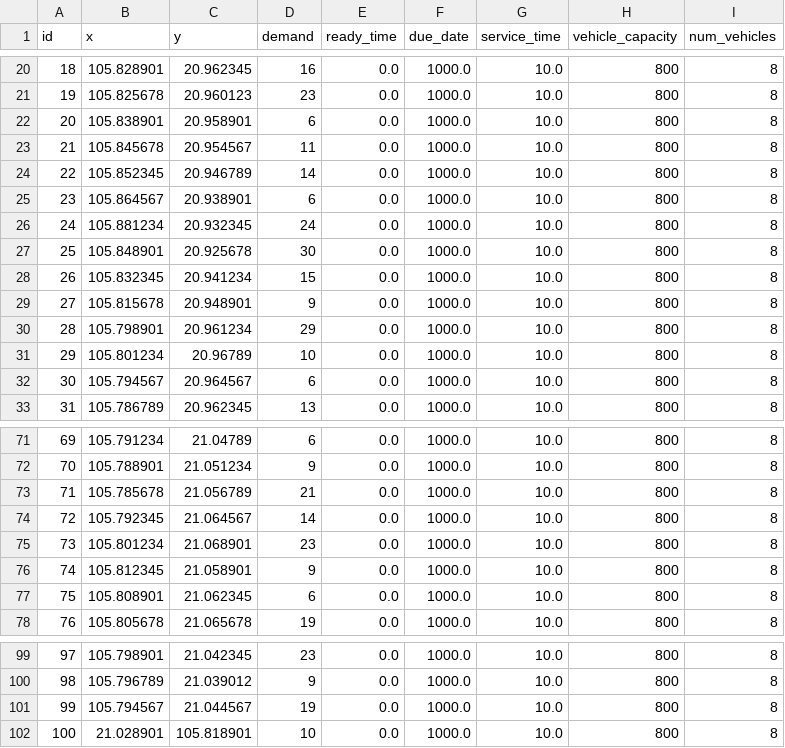
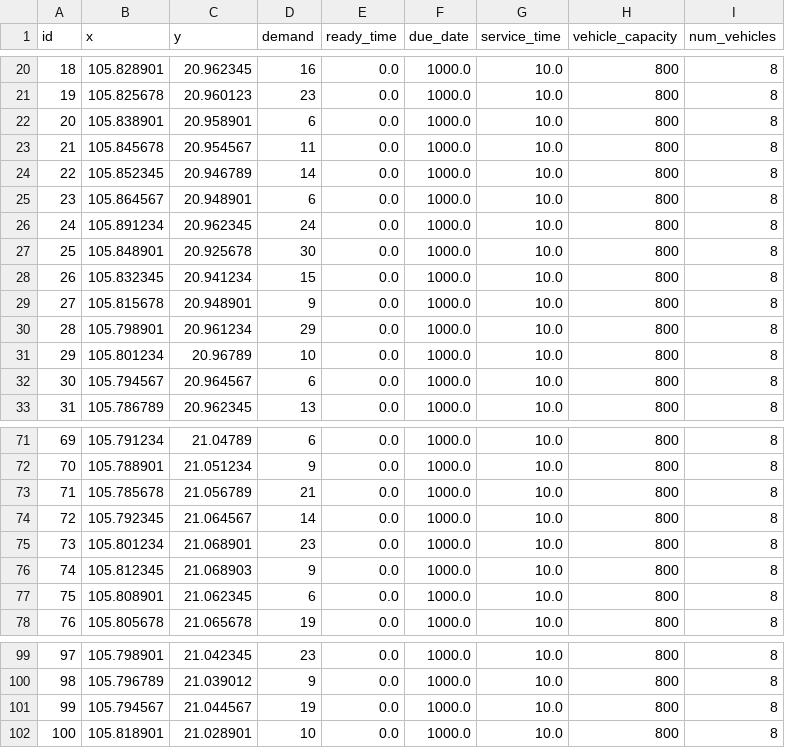
Before and after one commit to 4l0ne4ever/vrptw, a CSV file: data/test_datasets/hanoi_xlarge_100_customers.csv, drawn as a sheet; only a part is shown, gaps mark what is left out.

```diff
--- a/data/test_datasets/hanoi_xlarge_100_customers.csv
+++ b/data/test_datasets/hanoi_xlarge_100_customers.csv
@@ -24,4 +24,4 @@ id,x,y,demand,ready_time,due_date,service_time,vehicle_capacity,num_vehicles
 22,105.852345,20.946789,14,0.0,1000.0,10.0,800,8
-23,105.864567,20.938901,6,0.0,1000.0,10.0,800,8
-24,105.881234,20.932345,24,0.0,1000.0,10.0,800,8
+23,105.864567,20.948901,6,0.0,1000.0,10.0,800,8
+24,105.891234,20.962345,24,0.0,1000.0,10.0,800,8
 25,105.848901,20.925678,30,0.0,1000.0,10.0,800,8
@@ -75,3 +75,3 @@ id,x,y,demand,ready_time,due_date,service_time,vehicle_capacity,num_vehicles
 73,105.801234,21.068901,23,0.0,1000.0,10.0,800,8
-74,105.812345,21.058901,9,0.0,1000.0,10.0,800,8
+74,105.812345,21.068903,9,0.0,1000.0,10.0,800,8
 75,105.808901,21.062345,6,0.0,1000.0,10.0,800,8
@@ -101,2 +101,2 @@ id,x,y,demand,ready_time,due_date,service_time,vehicle_capacity,num_vehicles
 99,105.794567,21.044567,19,0.0,1000.0,10.0,800,8
-100,21.028901,105.818901,10,0.0,1000.0,10.0,800,8
+100,105.818901,21.028901,10,0.0,1000.0,10.0,800,8
```
Also changed, not shown: 14 other files.
